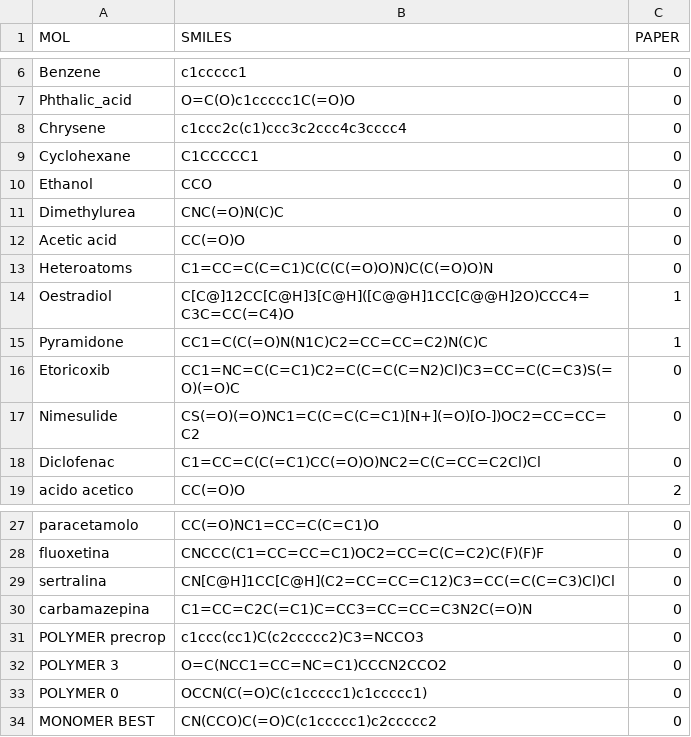
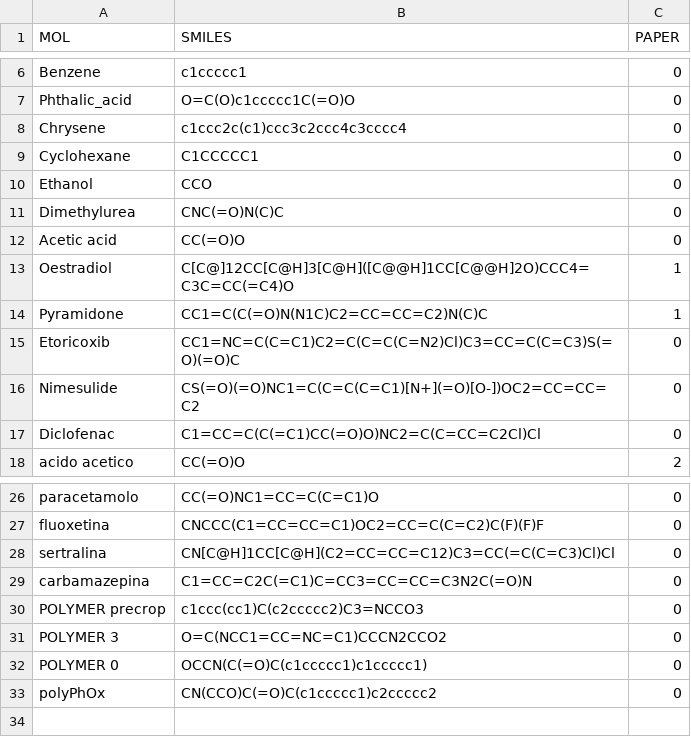
Before and after one commit to Duccioo/CACCA, a CSV file: assets/mol_test.csv, drawn as a sheet; only a part is shown, gaps mark what is left out.

Commit message:
tolto qualche mol

```diff
--- a/assets/mol_test.csv
+++ b/assets/mol_test.csv
@@ -12,3 +12,2 @@ Dimethylurea,         "CNC(=O)N(C)C",  0
 Acetic acid,            "CC(=O)O",    0
-Heteroatoms,            "C1=CC=C(C=C1)C(C(C(=O)O)N)C(C(=O)O)N",  0
 Oestradiol,            "C[C@]12CC[C@H]3[C@H]([C@@H]1CC[C@@H]2O)CCC4=C3C=CC(=C4)O",   1
@@ -33,2 +32,2 @@ POLYMER 3, "O=C(NCC1=CC=NC=C1)CCCN2CCO2", 0
 POLYMER 0, "OCCN(C(=O)C(c1ccccc1)c1ccccc1)", 0
-MONOMER BEST, "CN(CCO)C(=O)C(c1ccccc1)c2ccccc2", 0
+polyPhOx, "CN(CCO)C(=O)C(c1ccccc1)c2ccccc2", 0
```
